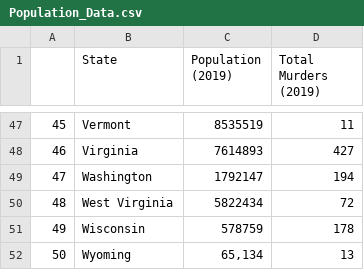
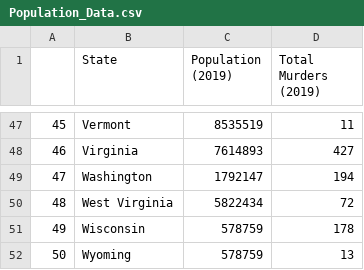
Before and after one commit to akarpie96/CrimeStats, a CSV file: Clean_Data_Output/Population_Data.csv, drawn as a sheet; only a part is shown, gaps mark what is left out.

Commit message:
commit

```diff
--- a/Clean_Data_Output/Population_Data.csv
+++ b/Clean_Data_Output/Population_Data.csv
@@ -51,2 +51,2 @@
 49,Wisconsin,578759,178
-50,Wyoming,"65,134",13
+50,Wyoming,578759,13
```
